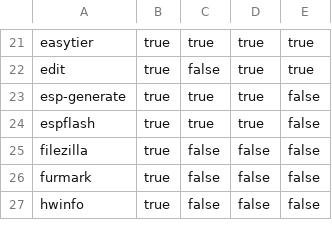
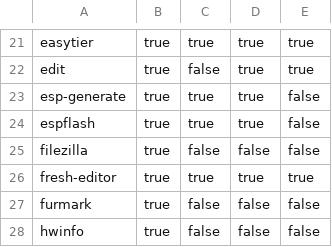
Before and after one commit to Glatzel/demon-forge, a CSV file: packages.csv, drawn as a sheet; only a part is shown, gaps mark what is left out.

```diff
--- a/packages.csv
+++ b/packages.csv
@@ -25,2 +25,3 @@ espflash,true,true,true,false
 filezilla,true,false,false,false
+fresh-editor,true,true,true,true
 furmark,true,false,false,false
```
Also changed, not shown: 3 other files.
